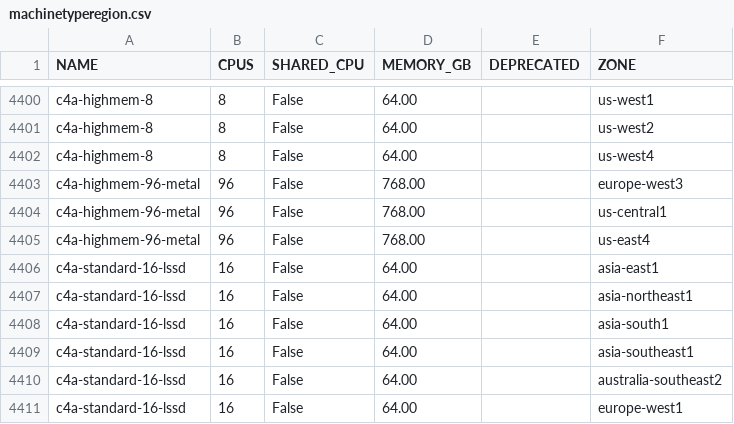
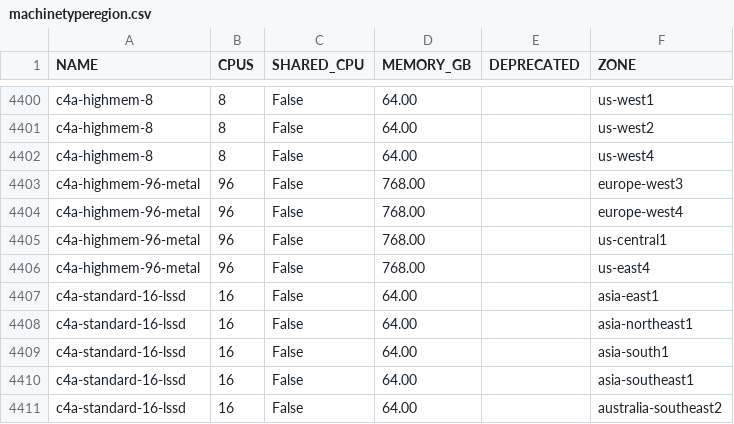
Before and after one commit to shaneholloman/google-cloud-pricing-cost-calculator, a CSV file: tools/machinetyperegion.csv, drawn as a sheet; only a part is shown, gaps mark what is left out; the shorter side is filled out with more unchanged rows.

```diff
--- a/tools/machinetyperegion.csv
+++ b/tools/machinetyperegion.csv
@@ -4403,2 +4403,3 @@ c4a-highmem-8;8;False;64.00;;us-west4
 c4a-highmem-96-metal;96;False;768.00;;europe-west3
+c4a-highmem-96-metal;96;False;768.00;;europe-west4
 c4a-highmem-96-metal;96;False;768.00;;us-central1
```
